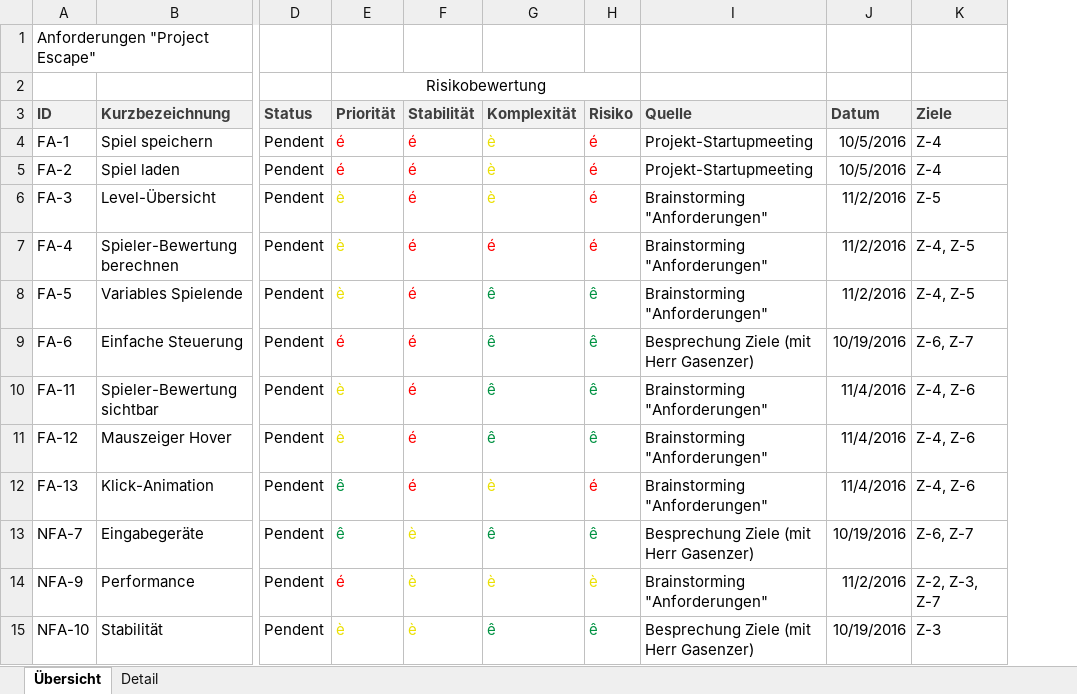
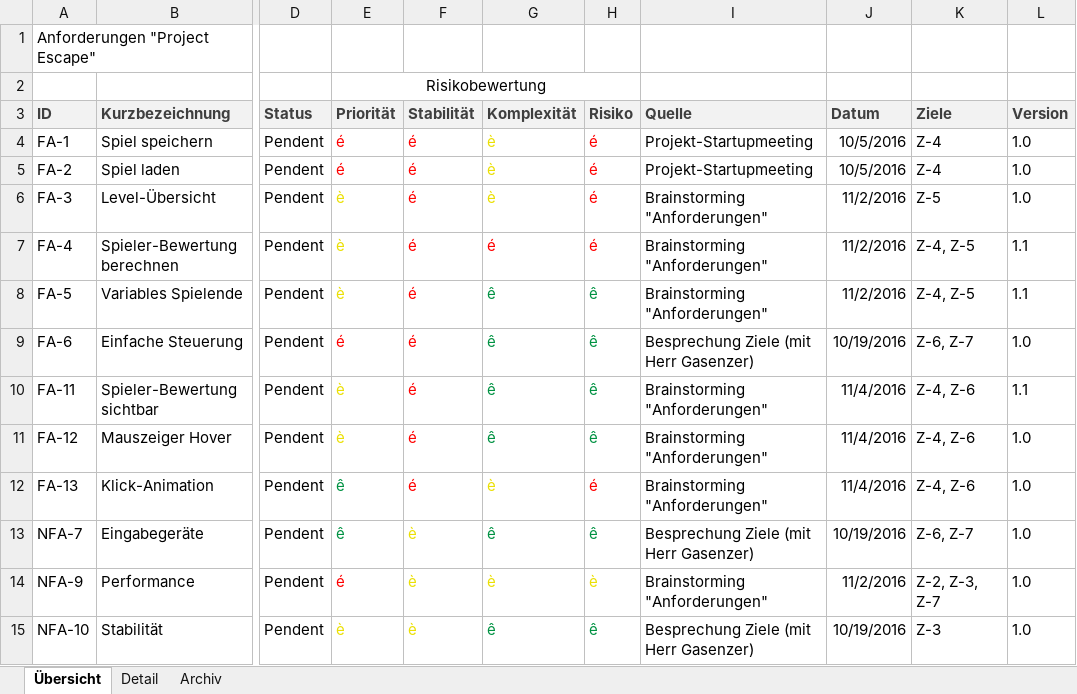
Before and after one commit to schas2/Project1, an Excel workbook: Projektdokumentation/Leistungsnachweis_Gasenzer/Anforderungen.xlsx, sheet Übersicht, drawn as a sheet; only a part is shown, gaps mark what is left out; values as stored, in another font and other column widths than the file's, no borders; the diff names each change by its address in the sheet, - before the commit and + after, or states it on an @@ line.

Commit message:
Einarbeiten Input von PL Eckerle, Start der Anforderungs-Versionisierung

```diff
--- a/Projektdokumentation/Leistungsnachweis_Gasenzer/Anforderungen.xlsx (sheet Übersicht)
+++ b/Projektdokumentation/Leistungsnachweis_Gasenzer/Anforderungen.xlsx (sheet Übersicht)
+sheet tab: Archiv
+column L (Version), rows 4-15: 1.0 | 1.0 | 1.0 | 1.1 | 1.1 | 1.0 | 1.1 | 1.0 | 1.0 | 1.0 | 1.0 | 1.0
```
Also changed, not shown: sheet Detail.
